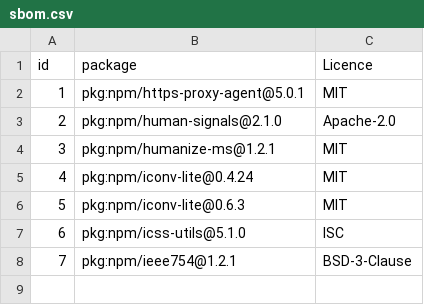
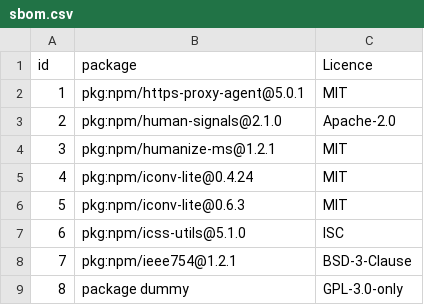
Before and after one commit to camillem/datami4me, a CSV file: csv/sbom.csv, drawn as a sheet.

Commit message:
Commit on branch 'datami-2024-05-16-sbom-csv-5187b9f9-a2d3-4080-abb0-35933a192f0a' Date: 16/05/2024 Time: 23:22:46 ----
Contribution from:

User name : camille

```diff
--- a/csv/sbom.csv
+++ b/csv/sbom.csv
@@ -8 +8,2 @@ id,package,Licence
 7,pkg:npm/ieee754@1.2.1,BSD-3-Clause
+8,package dummy,GPL-3.0-only
```
